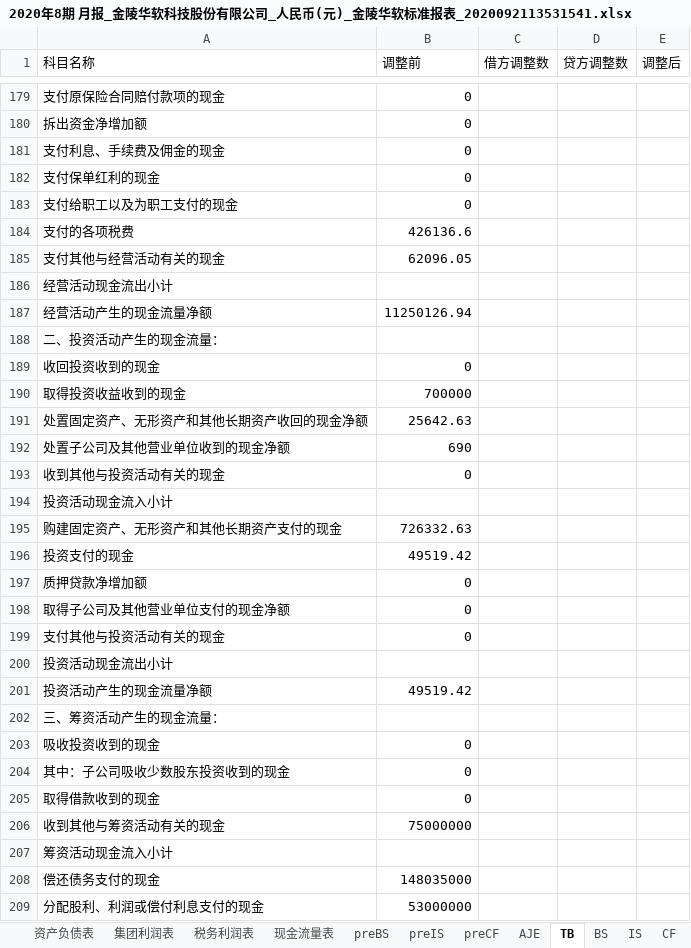
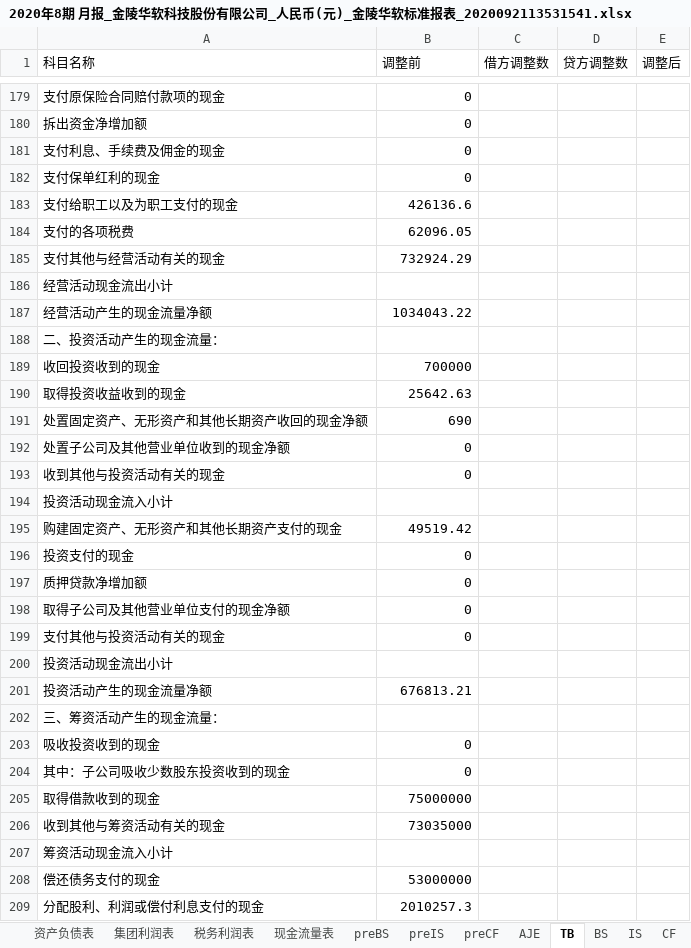
Before and after one commit to Donatello2020/Consolidated_statements, an Excel workbook: 2020年8期 月报_金陵华软科技股份有限公司_人民币(元)_金陵华软标准报表_2020092113531541.xlsx, sheet TB, drawn as a sheet; only a part is shown, gaps mark what is left out; values as stored, in another font and other column widths than the file's, no borders; the diff covers the shown part only; the diff names each change by its address in the sheet, - before the commit and + after, or states it on an @@ line.

```diff
--- a/2020年8期 月报_金陵华软科技股份有限公司_人民币(元)_金陵华软标准报表_2020092113531541.xlsx (sheet TB)
+++ b/2020年8期 月报_金陵华软科技股份有限公司_人民币(元)_金陵华软标准报表_2020092113531541.xlsx (sheet TB)
-B183 (调整前): 0
+B183 (调整前): 426136.6
-B184 (调整前): 426136.6
+B184 (调整前): 62096.05
-B185 (调整前): 62096.05
+B185 (调整前): 732924.29
-B187 (调整前): 11250126.94
+B187 (调整前): 1034043.22
-B189 (调整前): 0
+B189 (调整前): 700000
-B190 (调整前): 700000
+B190 (调整前): 25642.63
-B191 (调整前): 25642.63
+B191 (调整前): 690
-B192 (调整前): 690
+B192 (调整前): 0
-B195 (调整前): 726332.63
+B195 (调整前): 49519.42
-B196 (调整前): 49519.42
+B196 (调整前): 0
-B201 (调整前): 49519.42
+B201 (调整前): 676813.21
-B205 (调整前): 0
+B205 (调整前): 75000000
-B206 (调整前): 75000000
+B206 (调整前): 73035000
-B208 (调整前): 148035000
+B208 (调整前): 53000000
-B209 (调整前): 53000000
+B209 (调整前): 2010257.3
```
Also changed, not shown: 72 edited cells elsewhere in this sheet, formulas that keep their value, 1 other file.
